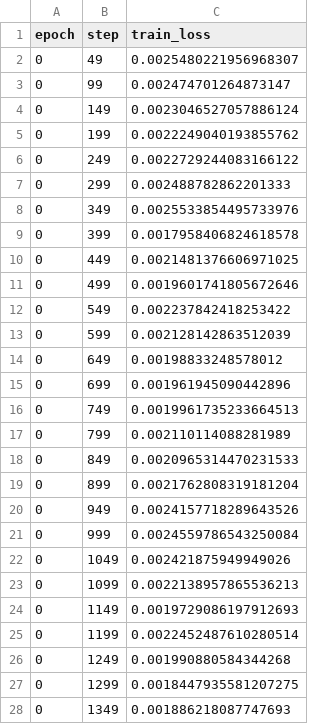
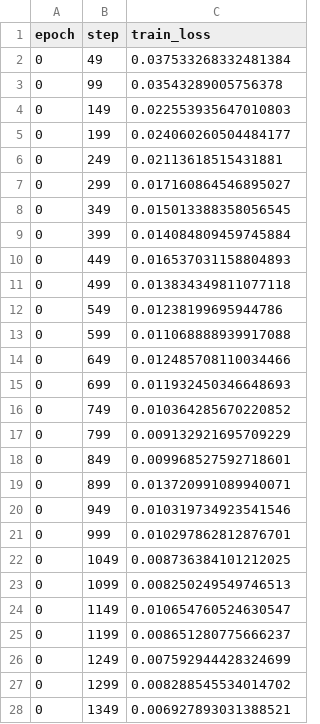
Before and after one commit to kaieberl/latent-communication, a CSV file: Pretrained_models/lightning_logs/version_1/metrics.csv, drawn as a sheet; only a part is shown; the diff covers the shown part only.

```diff
--- a/Pretrained_models/lightning_logs/version_1/metrics.csv
+++ b/Pretrained_models/lightning_logs/version_1/metrics.csv
@@ -1,28 +1,28 @@
 epoch,step,train_loss
-0,49,0.0025480221956968307
-0,99,0.002474701264873147
-0,149,0.0023046527057886124
-0,199,0.0022249040193855762
-0,249,0.0022729244083166122
-0,299,0.002488782862201333
-0,349,0.0025533854495733976
-0,399,0.0017958406824618578
-0,449,0.0021481376606971025
-0,499,0.0019601741805672646
-0,549,0.002237842418253422
-0,599,0.002128142863512039
-0,649,0.00198833248578012
-0,699,0.001961945090442896
-0,749,0.0019961735233664513
-0,799,0.002110114088281989
-0,849,0.0020965314470231533
-0,899,0.0021762808319181204
-0,949,0.0024157718289643526
-0,999,0.0024559786543250084
-0,1049,0.002421875949949026
-0,1099,0.0022138957865536213
-0,1149,0.0019729086197912693
-0,1199,0.0022452487610280514
-0,1249,0.001990880584344268
-0,1299,0.0018447935581207275
-0,1349,0.001886218087747693
+0,49,0.037533268332481384
+0,99,0.03543289005756378
+0,149,0.022553935647010803
+0,199,0.024060260504484177
+0,249,0.02113618515431881
+0,299,0.017160864546895027
+0,349,0.015013388358056545
+0,399,0.014084809459745884
+0,449,0.016537031158804893
+0,499,0.013834349811077118
+0,549,0.01238199695944786
+0,599,0.011068888939917088
+0,649,0.012485708110034466
+0,699,0.011932450346648693
+0,749,0.010364285670220852
+0,799,0.009132921695709229
+0,849,0.009968527592718601
+0,899,0.013720991089940071
+0,949,0.010319734923541546
+0,999,0.010297862812876701
+0,1049,0.008736384101212025
+0,1099,0.008250249549746513
+0,1149,0.010654760524630547
+0,1199,0.008651280775666237
+0,1249,0.007592944428324699
+0,1299,0.008288545534014702
+0,1349,0.006927893031388521
```
Also changed, not shown: 1 removed row and 21 edited cells elsewhere in this file, Pretrained_models/lightning_logs/version_2/metrics.csv, 22 other files.
